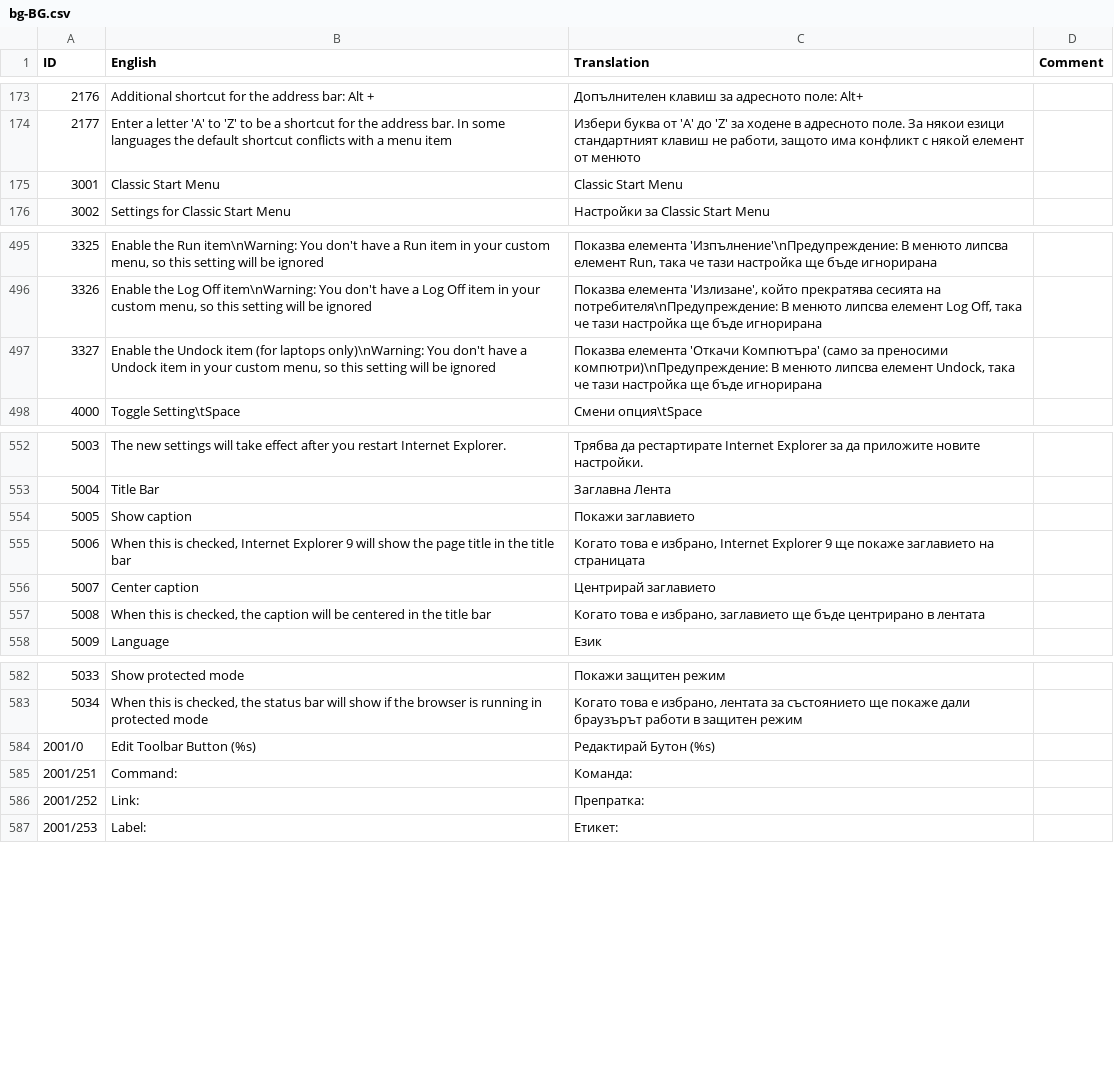
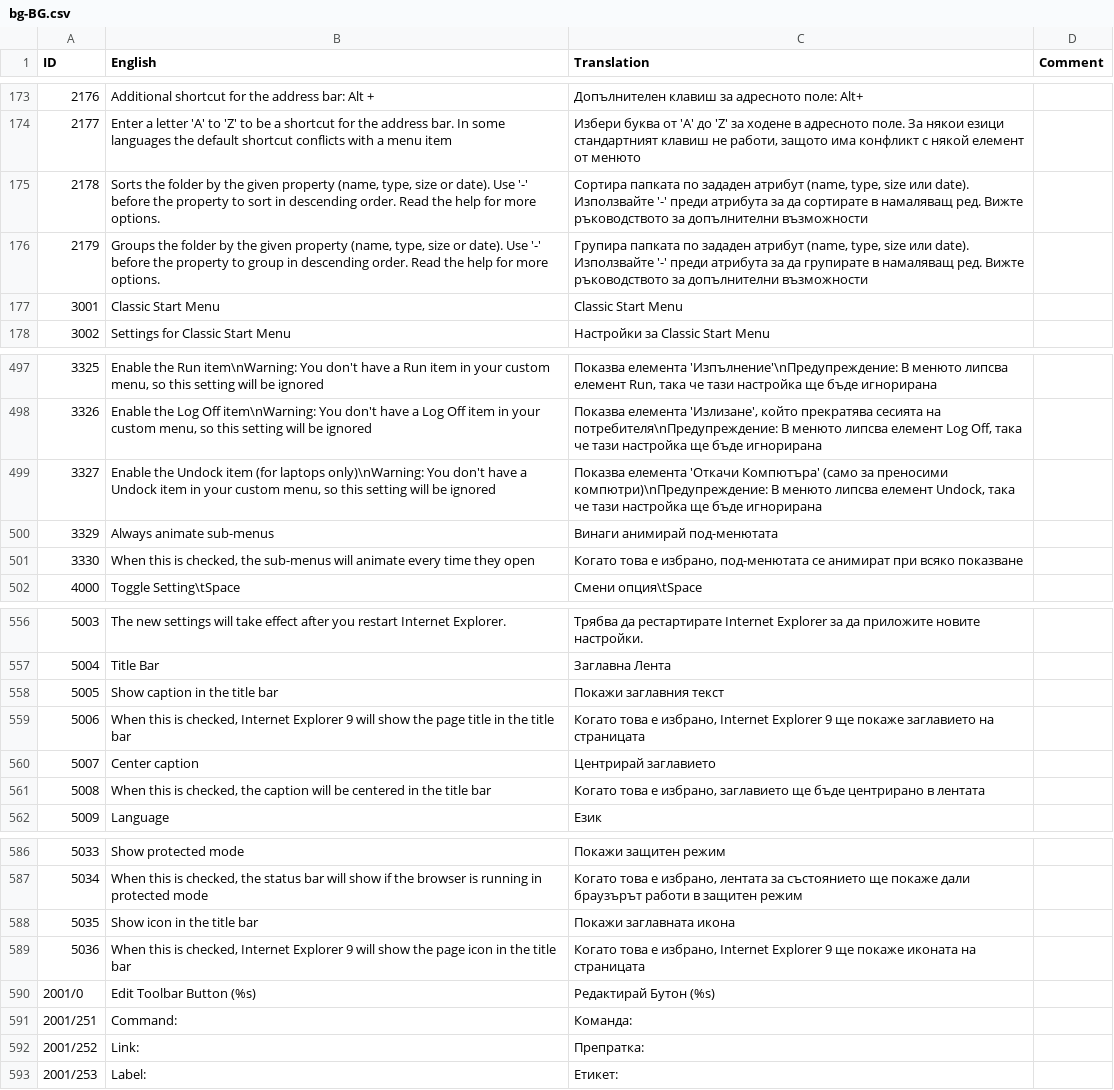
Before and after one commit to procxx/ClassicShell, a CSV file: loc/bg-BG.csv, drawn as a sheet; only a part is shown, gaps mark what is left out; removed rows and columns are numbered as before the commit, all else as after; the diff names each change by its address in the sheet, - before the commit and + after, or states it on an @@ line.

```diff
--- a/loc/bg-BG.csv
+++ b/loc/bg-BG.csv
+row 175: 2178 | Sorts the folder by the given property (name, type, size or date). Use '-' before the property to sort in descending order. Read the help for more options. | Сортира папката по зададен атрибут (name, type, size или date). Използвайте '-' преди атрибута за да сортирате в намаляващ ред. Вижте ръководството за допълнителни възможности
+row 176: 2179 | Groups the folder by the given property (name, type, size or date). Use '-' before the property to group in descending order. Read the help for more options. | Групира папката по зададен атрибут (name, type, size или date). Използвайте '-' преди атрибута за да групирате в намаляващ ред. Вижте ръководството за допълнителни възможности
+row 500: 3329 | Always animate sub-menus | Винаги анимирай под-менютата
+row 501: 3330 | When this is checked, the sub-menus will animate every time they open | Когато това е избрано, под-менютата се анимират при всяко показване
-row 554: 5005 | Show caption | Покажи заглавието
+row 558: 5005 | Show caption in the title bar | Покажи заглавния текст
+row 588: 5035 | Show icon in the title bar | Покажи заглавната икона
+row 589: 5036 | When this is checked, Internet Explorer 9 will show the page icon in the title bar | Когато това е избрано, Internet Explorer 9 ще покаже иконата на страницата
```
Also changed, not shown: loc/en-US.csv, 42 other files.
